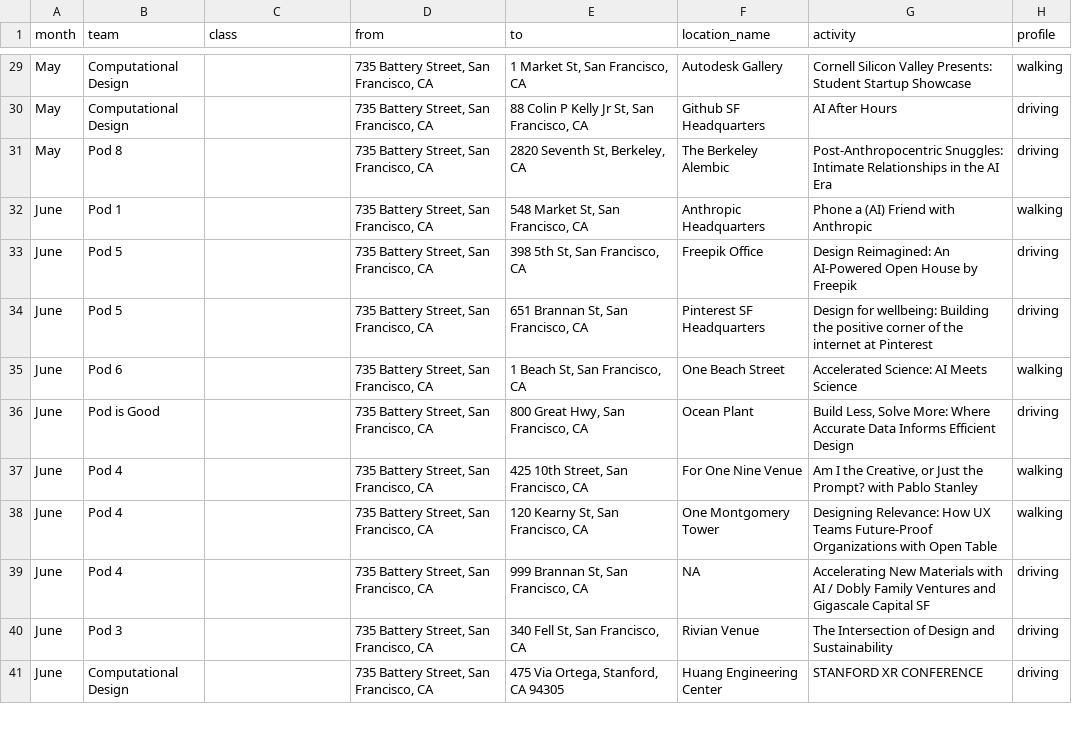
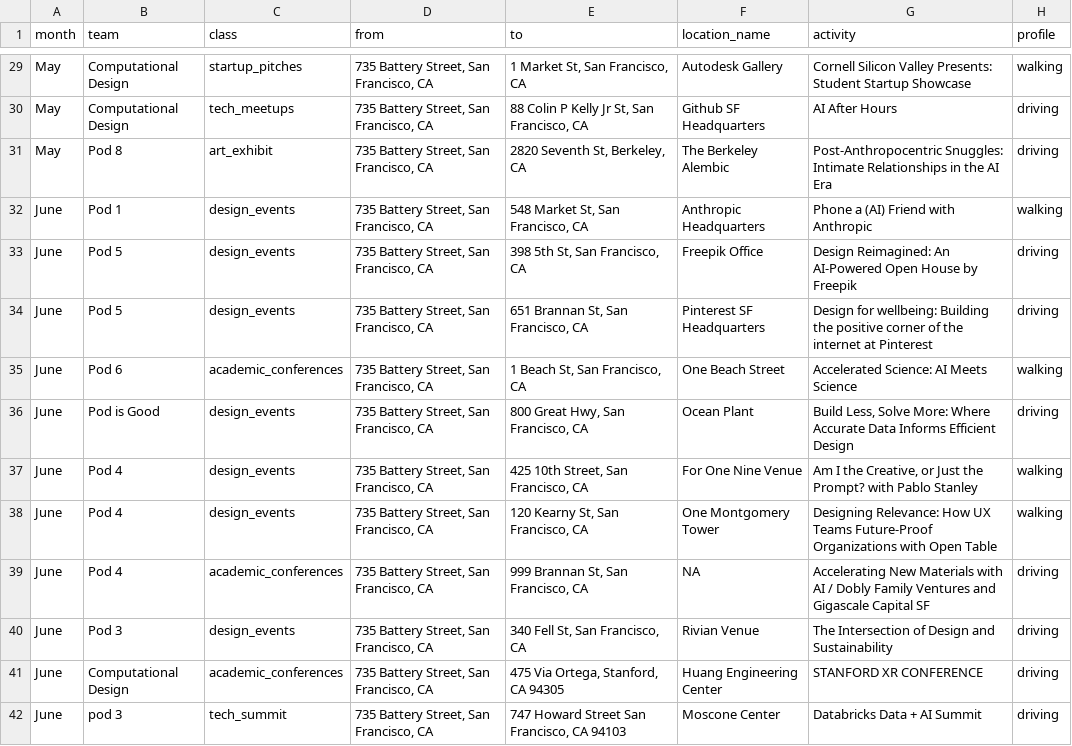
Before and after one commit to h-OUS-e/SDIC_Map, a CSV file: my-app/public/assets/address_list_edited.csv, drawn as a sheet; only a part is shown, gaps mark what is left out; the diff covers the shown part only; the diff names each change by its address in the sheet, - before the commit and + after, or states it on an @@ line.

```diff
--- a/my-app/public/assets/address_list_edited.csv
+++ b/my-app/public/assets/address_list_edited.csv
-C29 (class): (empty)
+C29 (class): startup_pitches
-C30 (class): (empty)
+C30 (class): tech_meetups
-C31 (class): (empty)
+C31 (class): art_exhibit
-C32:C34 (class): (empty)
+C32:C34 (class): design_events
-C35 (class): (empty)
+C35 (class): academic_conferences
-C36:C38 (class): (empty)
+C36:C38 (class): design_events
-C39 (class): (empty)
+C39 (class): academic_conferences
-C40 (class): (empty)
+C40 (class): design_events
-C41 (class): (empty)
+C41 (class): academic_conferences
+row 42: June | pod 3 | tech_summit | 735 Battery Street, San Francisco, CA | 747 Howard Street San Francisco, CA 94103 | Moscone Center | Databricks Data + AI Summit | driving
```
Also changed, not shown: 3 added rows and 37 edited cells elsewhere in this file, 2 other files.
